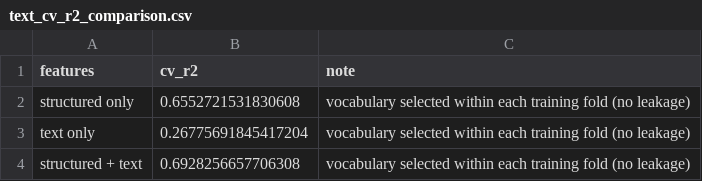
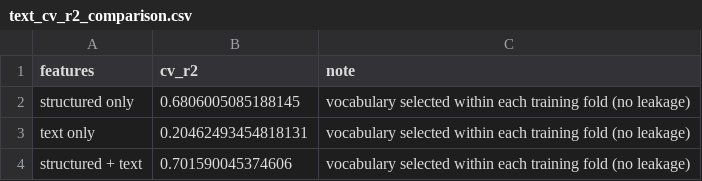
Before and after one commit to alchemical-lich/ttrpg-kickstarter, a CSV file: tables/text_cv_r2_comparison.csv, drawn as a sheet.

```diff
--- a/tables/text_cv_r2_comparison.csv
+++ b/tables/text_cv_r2_comparison.csv
@@ -1,4 +1,4 @@
 features,cv_r2,note
-structured only,0.6552721531830608,vocabulary selected within each training fold (no leakage)
-text only,0.26775691845417204,vocabulary selected within each training fold (no leakage)
-structured + text,0.6928256657706308,vocabulary selected within each training fold (no leakage)
+structured only,0.6806005085188145,vocabulary selected within each training fold (no leakage)
+text only,0.20462493454818131,vocabulary selected within each training fold (no leakage)
+structured + text,0.701590045374606,vocabulary selected within each training fold (no leakage)
```
Also changed, not shown: 6 other files.
